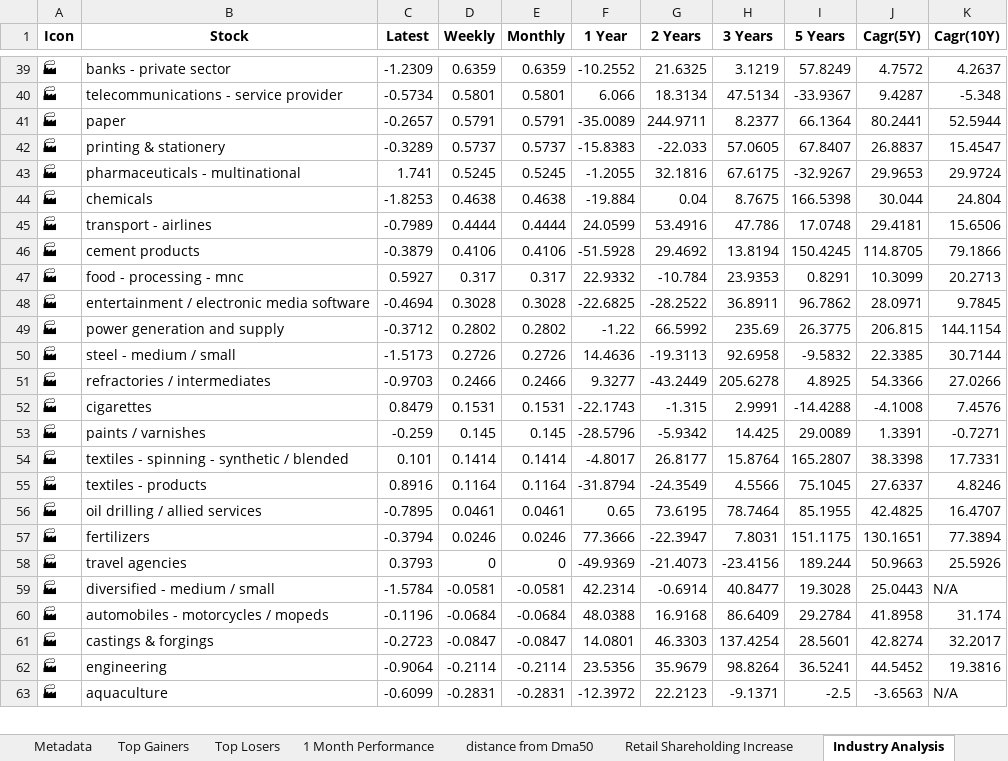
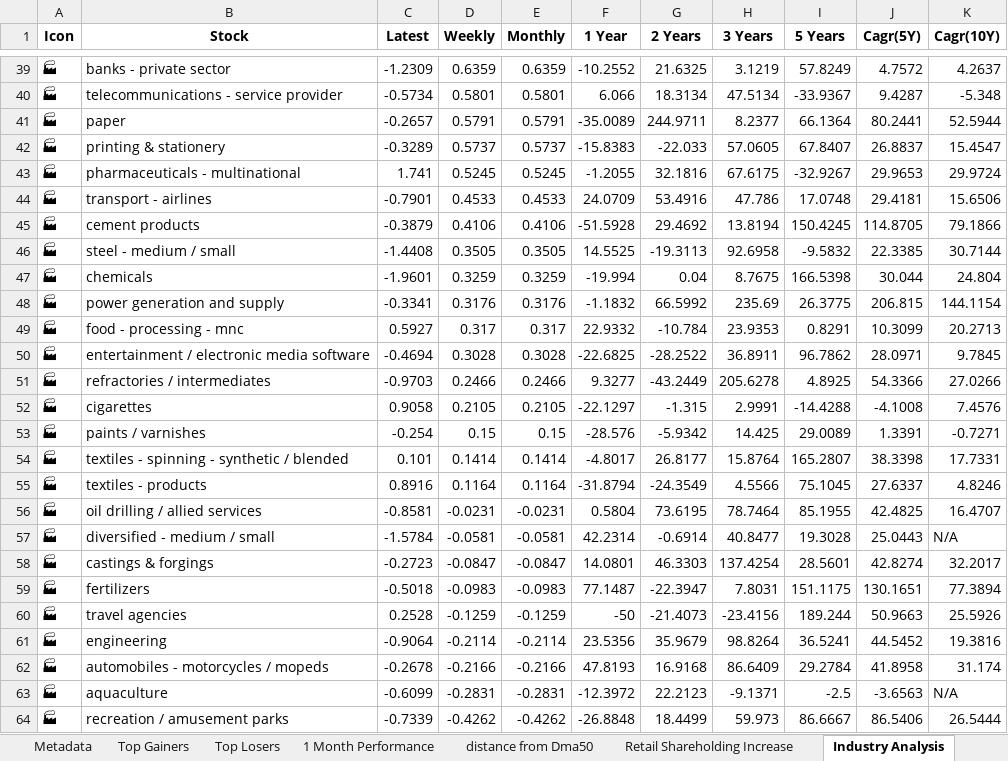
Before and after one commit to twyvernss/market-health-data, an Excel workbook: market_health_data.xlsx, sheet Industry Analysis, drawn as a sheet; only a part is shown, gaps mark what is left out; values as stored, in another font and other column widths than the file's, no borders; removed rows and columns are numbered as before the commit, all else as after; the diff covers the shown part only; the diff names each change by its address in the sheet, - before the commit and + after, or states it on an @@ line.

```diff
--- a/market_health_data.xlsx (sheet Industry Analysis)
+++ b/market_health_data.xlsx (sheet Industry Analysis)
-row 44: 🏭 | chemicals | -1.8253 | 0.4638 | 0.4638 | -19.884 | 0.04 | 8.7675 | 166.5398 | 30.044 | 24.804
-C44 (Latest): -0.7989
+C44 (Latest): -0.7901
-D44 (Weekly): 0.4444
+D44 (Weekly): 0.4533
-E44 (Monthly): 0.4444
+E44 (Monthly): 0.4533
-F44 (1 Year): 24.0599
+F44 (1 Year): 24.0709
+row 46: 🏭 | steel - medium / small | -1.4408 | 0.3505 | 0.3505 | 14.5525 | -19.3113 | 92.6958 | -9.5832 | 22.3385 | 30.7144
+row 47: 🏭 | chemicals | -1.9601 | 0.3259 | 0.3259 | -19.994 | 0.04 | 8.7675 | 166.5398 | 30.044 | 24.804
+row 48: 🏭 | power generation and supply | -0.3341 | 0.3176 | 0.3176 | -1.1832 | 66.5992 | 235.69 | 26.3775 | 206.815 | 144.1154
-row 49: 🏭 | power generation and supply | -0.3712 | 0.2802 | 0.2802 | -1.22 | 66.5992 | 235.69 | 26.3775 | 206.815 | 144.1154
-row 50: 🏭 | steel - medium / small | -1.5173 | 0.2726 | 0.2726 | 14.4636 | -19.3113 | 92.6958 | -9.5832 | 22.3385 | 30.7144
-C52 (Latest): 0.8479
+C52 (Latest): 0.9058
-D52 (Weekly): 0.1531
+D52 (Weekly): 0.2105
-E52 (Monthly): 0.1531
+E52 (Monthly): 0.2105
-F52 (1 Year): -22.1743
+F52 (1 Year): -22.1297
-C53 (Latest): -0.259
+C53 (Latest): -0.254
-D53 (Weekly): 0.145
+D53 (Weekly): 0.15
-E53 (Monthly): 0.145
+E53 (Monthly): 0.15
-F53 (1 Year): -28.5796
+F53 (1 Year): -28.576
-C56 (Latest): -0.7895
+C56 (Latest): -0.8581
-D56 (Weekly): 0.0461
+D56 (Weekly): -0.0231
-E56 (Monthly): 0.0461
+E56 (Monthly): -0.0231
-F56 (1 Year): 0.65
+F56 (1 Year): 0.5804
-row 57: 🏭 | fertilizers | -0.3794 | 0.0246 | 0.0246 | 77.3666 | -22.3947 | 7.8031 | 151.1175 | 130.1651 | 77.3894
-row 58: 🏭 | travel agencies | 0.3793 | 0 | 0 | -49.9369 | -21.4073 | -23.4156 | 189.244 | 50.9663 | 25.5926
-row 60: 🏭 | automobiles - motorcycles / mopeds | -0.1196 | -0.0684 | -0.0684 | 48.0388 | 16.9168 | 86.6409 | 29.2784 | 41.8958 | 31.174
+row 59: 🏭 | fertilizers | -0.5018 | -0.0983 | -0.0983 | 77.1487 | -22.3947 | 7.8031 | 151.1175 | 130.1651 | 77.3894
+row 60: 🏭 | travel agencies | 0.2528 | -0.1259 | -0.1259 | -50 | -21.4073 | -23.4156 | 189.244 | 50.9663 | 25.5926
+row 62: 🏭 | automobiles - motorcycles / mopeds | -0.2678 | -0.2166 | -0.2166 | 47.8193 | 16.9168 | 86.6409 | 29.2784 | 41.8958 | 31.174
+row 64: 🏭 | recreation / amusement parks | -0.7339 | -0.4262 | -0.4262 | -26.8848 | 18.4499 | 59.973 | 86.6667 | 86.5406 | 26.5444
```
Also changed, not shown: 8 added rows, 9 removed rows and 116 edited cells elsewhere in this sheet, sheet Top Gainers, sheet Top Losers, sheet Stock List, sheet 2 Week Return, sheet 1 Month Performance, sheet 1 Year Return, 2 more sheets.
